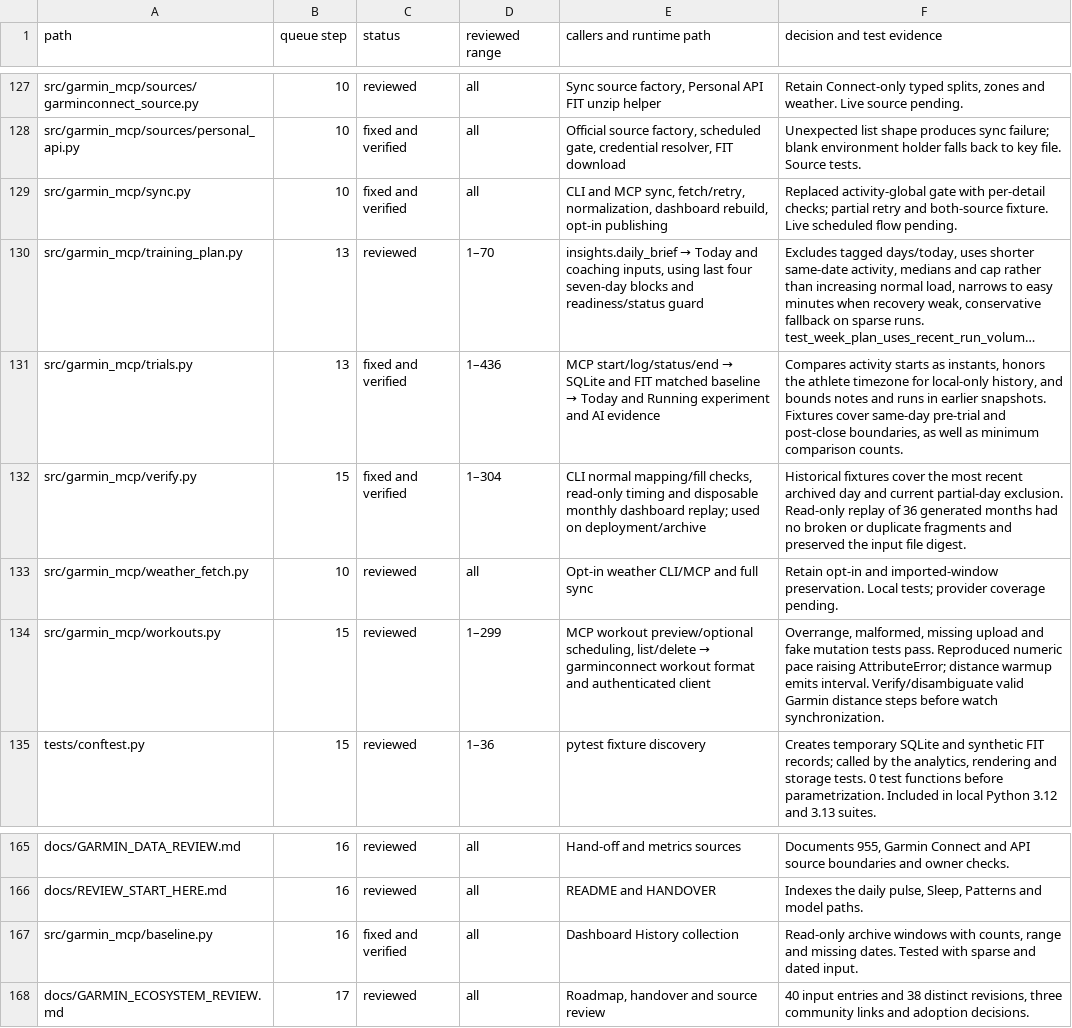
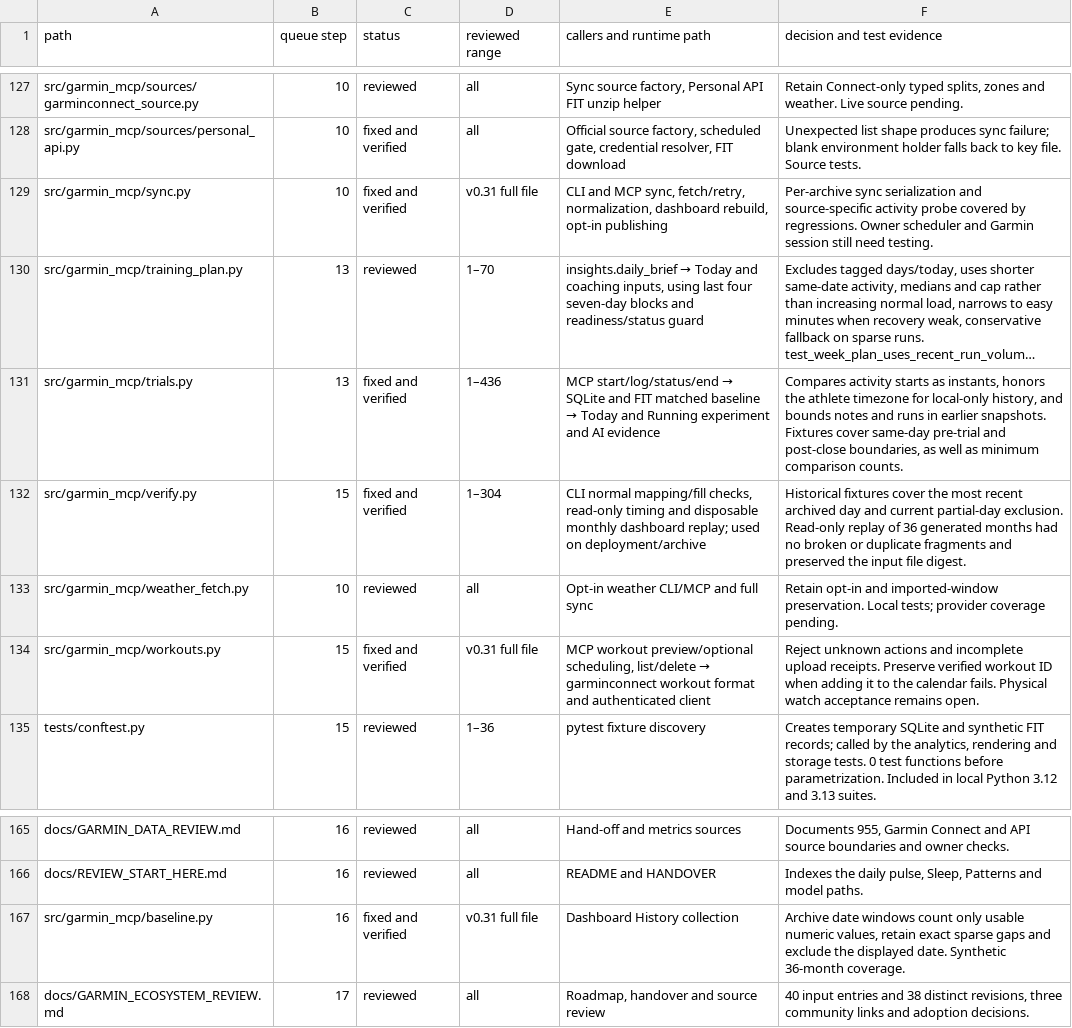
Before and after one commit to PrahladRajhans/Garmin-tracking, a TSV file: docs/repository-review-queue.tsv, drawn as a sheet; only a part is shown, gaps mark what is left out; long unchanged cells end in …; the diff covers the shown part only; the diff names each change by its address in the sheet, - before the commit and + after, or states it on an @@ line.

Commit message:
Harden Garmin archive and verify local coaching across dashboard scopes

```diff
--- a/docs/repository-review-queue.tsv
+++ b/docs/repository-review-queue.tsv
-D129 (reviewed range): all
+D129 (reviewed range): v0.31 full file
-F129 (decision and test evidence): Replaced activity-global gate with per-detail checks; partial retry and both-source fixture. Live scheduled flow pending.
+F129 (decision and test evidence): Per-archive sync serialization and source-specific activity probe covered by regressions. Owner scheduler and Garmin session still need testing.
-C134 (status): reviewed
+C134 (status): fixed and verified
-D134 (reviewed range): 1–299
+D134 (reviewed range): v0.31 full file
-F134 (decision and test evidence): Overrange, malformed, missing upload and fake mutation tests pass. Reproduced numeric pace raising AttributeError; distance warmup emits interval. Verify/disambiguate valid Garmin distance steps before watch synchronization.
+F134 (decision and test evidence): Reject unknown actions and incomplete upload receipts. Preserve verified workout ID when adding it to the calendar fails. Physical watch acceptance remains open.
-D167 (reviewed range): all
+D167 (reviewed range): v0.31 full file
-F167 (decision and test evidence): Read-only archive windows with counts, range and missing dates. Tested with sparse and dated input.
+F167 (decision and test evidence): Archive date windows count only usable numeric values, retain exact sparse gaps and exclude the displayed date. Synthetic 36-month coverage.
```
Also changed, not shown: 30 edited cells elsewhere in this file, 57 other files.
